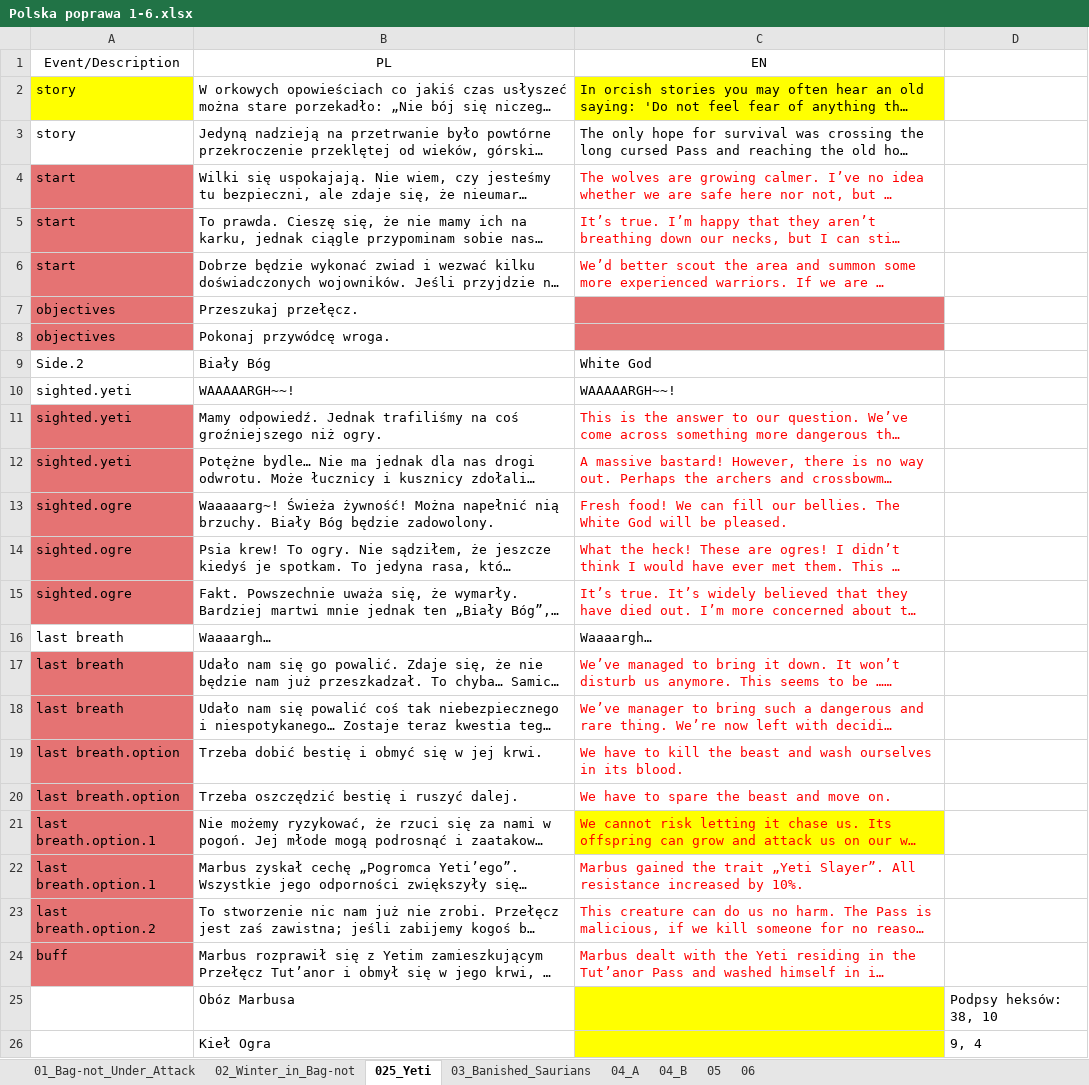
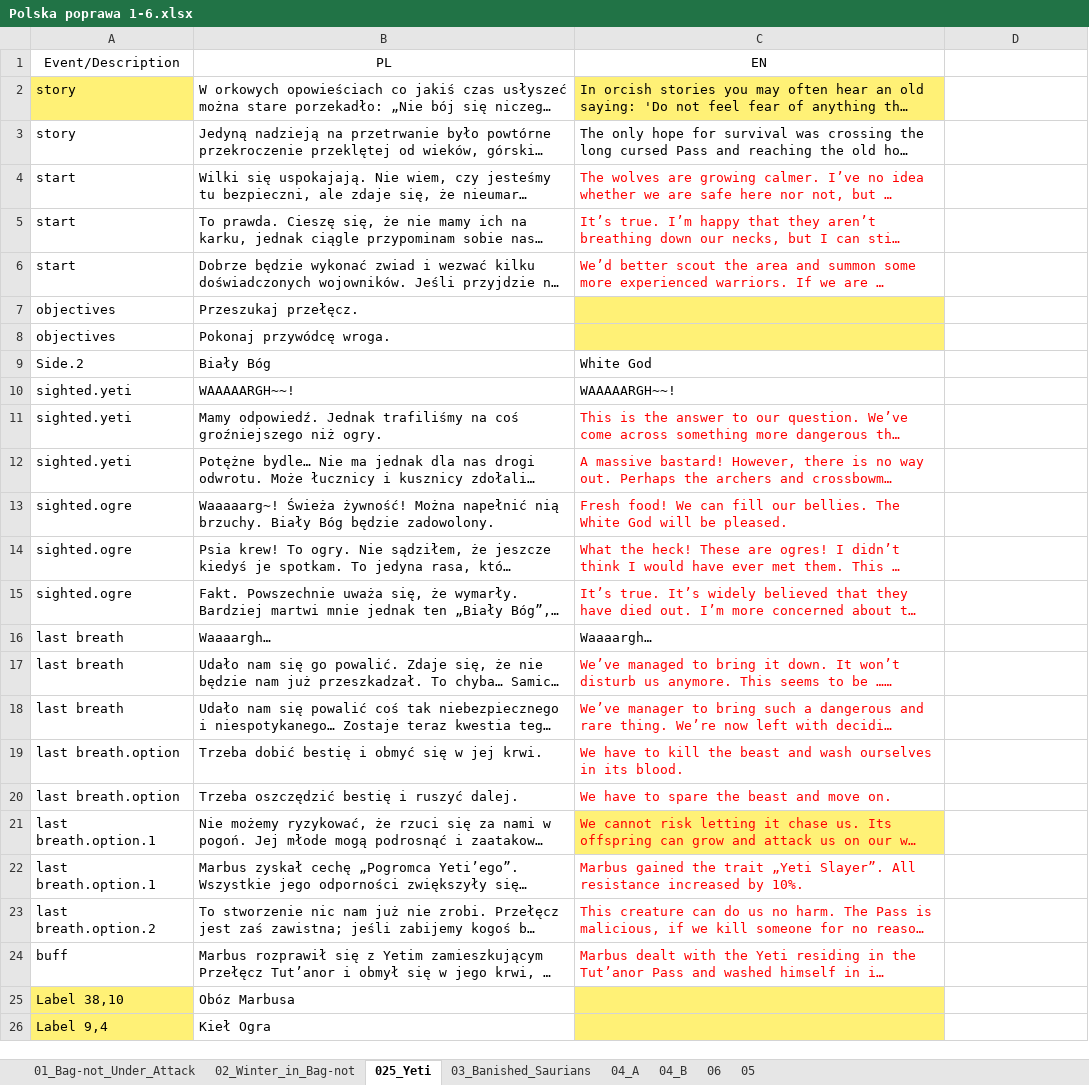
Before and after one commit to dyedmagenta/Marbuss_Escape, an Excel workbook: storyboard and dialogues/Tłumaczenia Wydry/Polska poprawa 1-6.xlsx, sheet 025_Yeti, drawn as a sheet; long unchanged cells end in …; values as stored, in another font and other column widths than the file's, no borders; the diff names each change by its address in the sheet, - before the commit and + after, or states it on an @@ line.

```diff
--- a/storyboard and dialogues/Tłumaczenia Wydry/Polska poprawa 1-6.xlsx (sheet 025_Yeti)
+++ b/storyboard and dialogues/Tłumaczenia Wydry/Polska poprawa 1-6.xlsx (sheet 025_Yeti)
@@ sheet tab order changed: 01_Bag-not_Under_Attack | 02_Winter_in_Bag-not | 025_Yeti | 03_Banished_Saurians | 04_A | 04_B | 06 | 05 @@
-A2 fill: #FFFF00
+A2 fill: #FFF176
-C2 fill: #FFFF00
+C2 fill: #FFF176
-A4:A8 fill: #E57373
+A4:A8 fill: none
-C7:C8 fill: #E57373
+C7:C8 fill: #FFF176
-A11:A15 fill: #E57373
+A11:A15 fill: none
-A17:A24 fill: #E57373
+A17:A24 fill: none
-C21 fill: #FFFF00
+C21 fill: #FFF176
-A25 (Event/Description): (empty)
+A25 (Event/Description): Label 38,10
-A25:A26 fill: none
+A25:A26 fill: #FFF176
-C25:C26 fill: #FFFF00
+C25:C26 fill: #FFF176
-D25: Podpsy heksów: 38, 10
+D25: (empty)
-A26 (Event/Description): (empty)
+A26 (Event/Description): Label 9,4
-D26: 9, 4
+D26: (empty)
```
Also changed, not shown: sheet 05, sheet 02_Winter_in_Bag-not, sheet 04_A, sheet 03_Banished_Saurians, sheet 06, sheet 01_Bag-not_Under_Attack, 1 more sheet.
